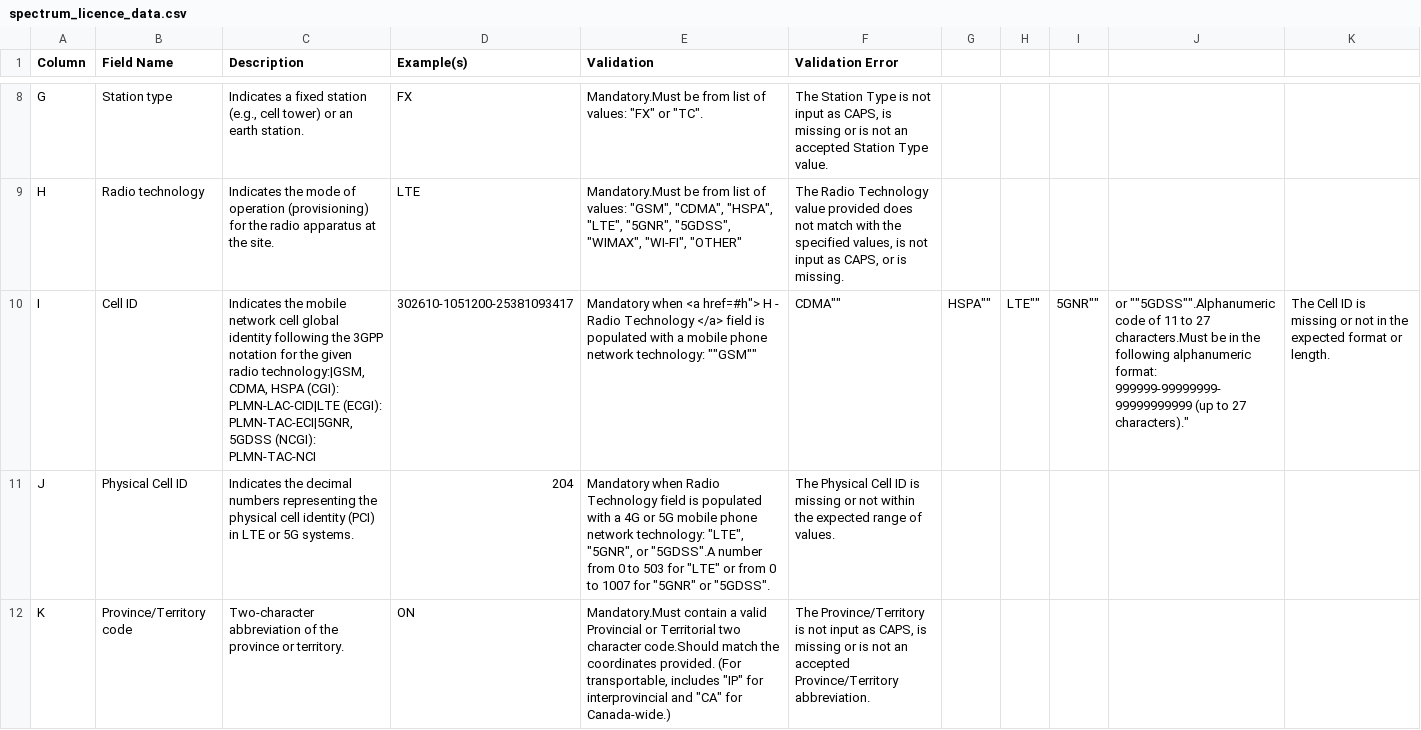
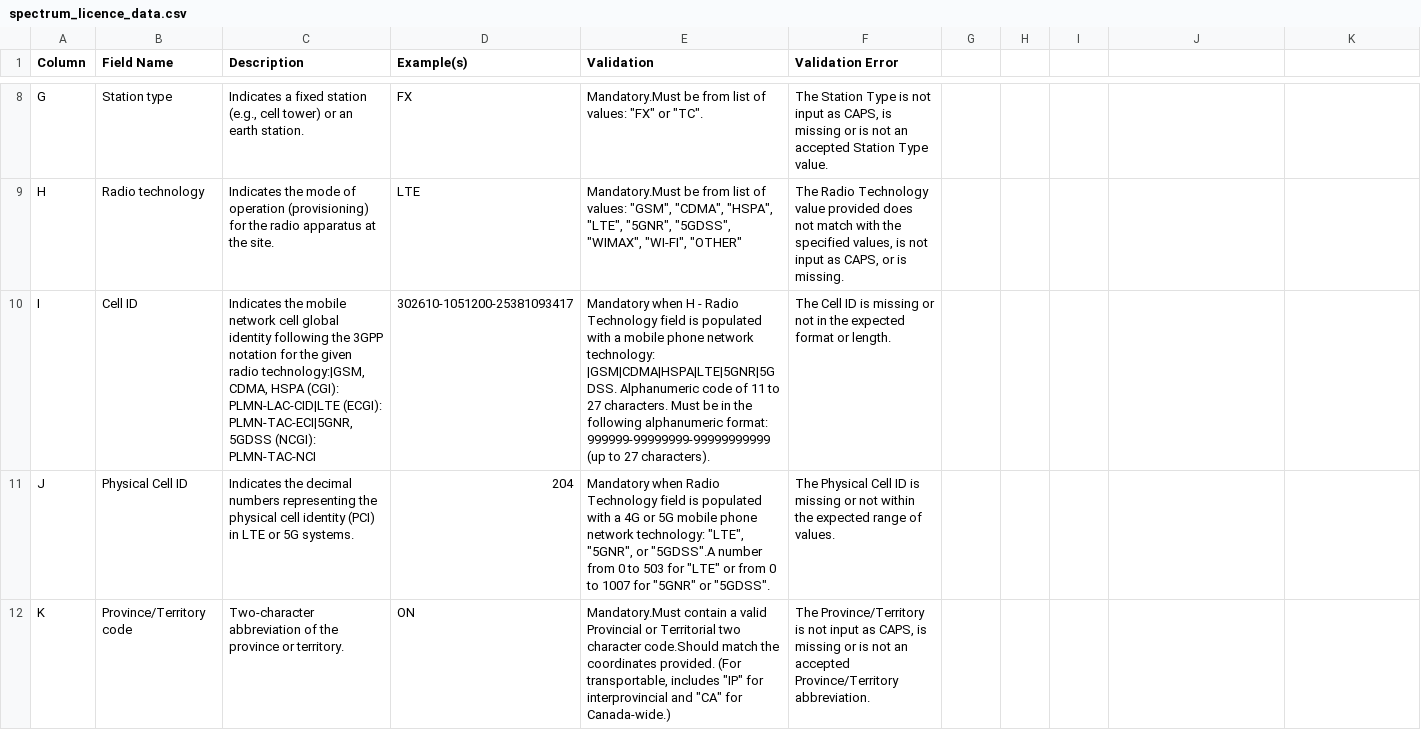
Before and after one commit to guerrera1/SDUH, a CSV file: spectrum_licence_data.csv, drawn as a sheet; only a part is shown, gaps mark what is left out; the diff names each change by its address in the sheet, - before the commit and + after, or states it on an @@ line.

Commit message:
modified licece data

```diff
--- a/spectrum_licence_data.csv
+++ b/spectrum_licence_data.csv
-E10 (Validation): Mandatory when <a href=#h"> H - Radio Technology </a> field is populated with a mobile phone network technology: ""GSM""
+E10 (Validation): Mandatory when H - Radio Technology field is populated with a mobile phone network technology: |GSM|CDMA|HSPA|LTE|5GNR|5GDSS. Alphanumeric code of 11 to 27 characters. Must be in the following alphanumeric format: 999999-99999999-99999999999 (up to 27 characters).
-F10 (Validation Error): CDMA""
+F10 (Validation Error): The Cell ID is missing or not in the expected format or length.
-G10: HSPA""
+G10: (empty)
-H10: LTE""
+H10: (empty)
-I10: 5GNR""
+I10: (empty)
-J10: or ""5GDSS"".Alphanumeric code of 11 to 27 characters.Must be in the following alphanumeric format: 999999-99999999-99999999999 (up to 27 characters)."
+J10: (empty)
-K10: The Cell ID is missing or not in the expected format or length.
+K10: (empty)
```
